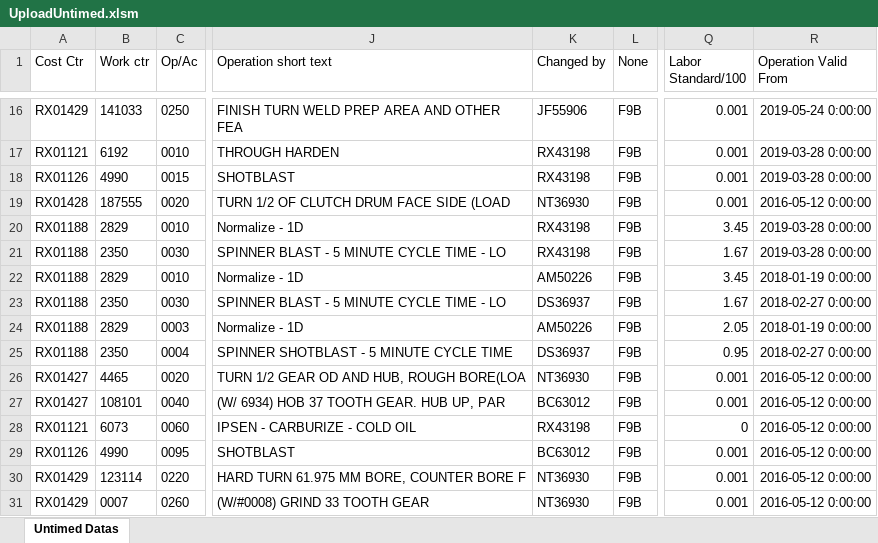
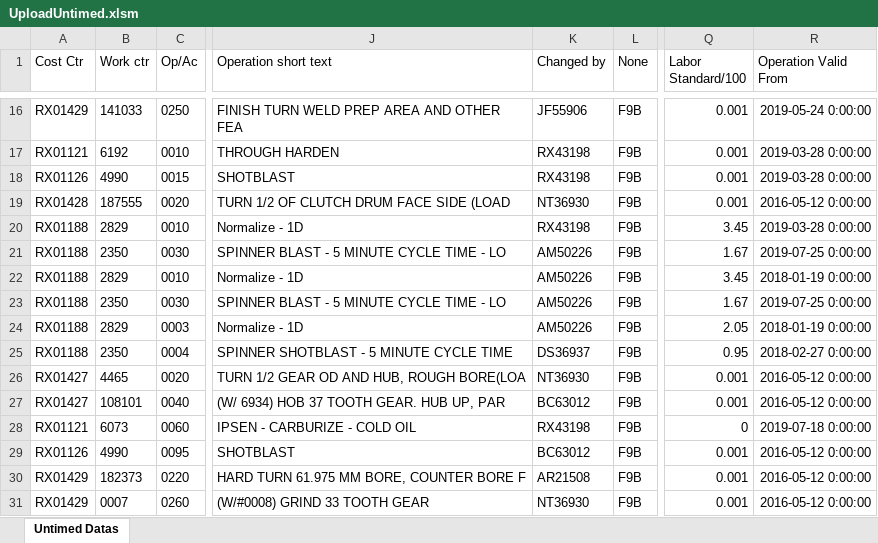
Before and after one commit to pvt900/reportmaker, an Excel workbook: UploadUntimed.xlsm, sheet Untimed Datas, drawn as a sheet; only a part is shown, gaps mark what is left out; values as stored, in another font and other column widths than the file's, no borders; the diff covers the shown part only; the diff names each change by its address in the sheet, - before the commit and + after, or states it on an @@ line.

```diff
--- a/UploadUntimed.xlsm (sheet Untimed Datas)
+++ b/UploadUntimed.xlsm (sheet Untimed Datas)
-K21 (Changed by): RX43198
+K21 (Changed by): AM50226
-R21 (Operation Valid From): 2019-03-28 0:00:00
+R21 (Operation Valid From): 2019-07-25 0:00:00
-K23 (Changed by): DS36937
+K23 (Changed by): AM50226
-R23 (Operation Valid From): 2018-02-27 0:00:00
+R23 (Operation Valid From): 2019-07-25 0:00:00
-R28 (Operation Valid From): 2016-05-12 0:00:00
+R28 (Operation Valid From): 2019-07-18 0:00:00
-B30 (Work ctr): 123114
+B30 (Work ctr): 182373
-K30 (Changed by): NT36930
+K30 (Changed by): AR21508
```
Also changed, not shown: 25 removed rows and 342 edited cells elsewhere in this sheet, partprogrammaster.xlsx, 2 other files.
